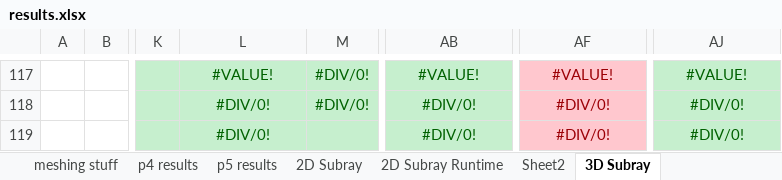
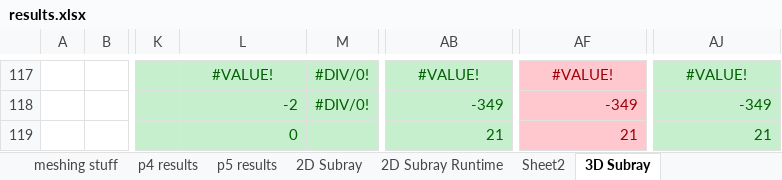
Before and after one commit to aarograh/dissertation, an Excel workbook: Miscellaneous/results.xlsx, sheet 3D Subray, drawn as a sheet; only a part is shown, gaps mark what is left out; values as stored, in another font and other column widths than the file's, no borders; the diff covers the shown part only; the diff names each change by its address in the sheet, - before the commit and + after, or states it on an @@ line.

```diff
--- a/Miscellaneous/results.xlsx (sheet 3D Subray)
+++ b/Miscellaneous/results.xlsx (sheet 3D Subray)
-L118: #DIV/0!
+L118: -2
-L118:L119 alignment: center
+L118:L119 alignment: right
-AB118: #DIV/0!
+AB118: -349
-AB118:AB119 alignment: center
+AB118:AB119 alignment: right
-AF118: #DIV/0!
+AF118: -349
-AF118:AF119 alignment: center
+AF118:AF119 alignment: right
-AJ118: #DIV/0!
+AJ118: -349
-AJ118:AJ119 alignment: center
+AJ118:AJ119 alignment: right
-L119: #DIV/0!
+L119: 0
-AB119: #DIV/0!
+AB119: 21
-AF119: #DIV/0!
+AF119: 21
-AJ119: #DIV/0!
+AJ119: 21
```
Also changed, not shown: 51 added rows, 51 removed rows and 63 edited cells elsewhere in this sheet.
